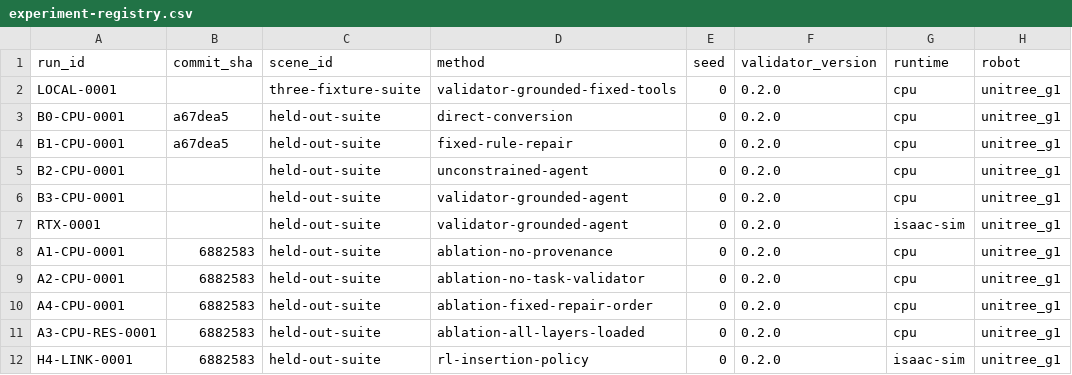
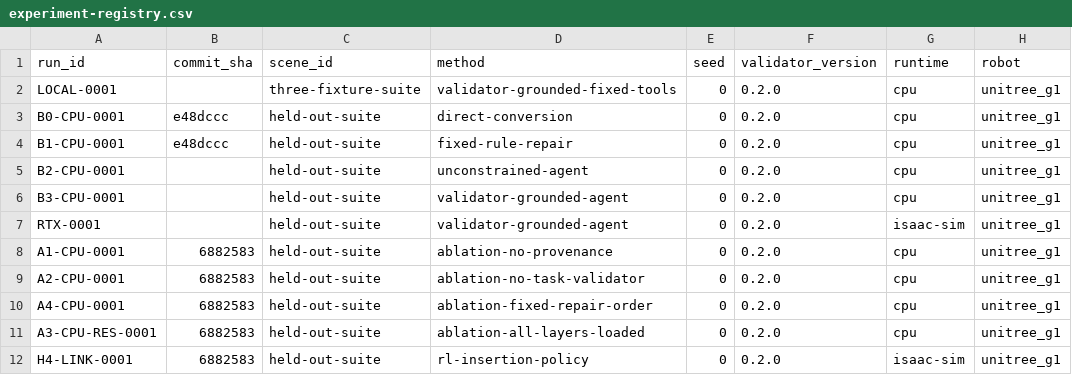
Before and after one commit to aizhuyu/construction-scene-ready, a CSV file: docs/experiment-registry.csv, drawn as a sheet; only a part is shown; the diff names each change by its address in the sheet, - before the commit and + after, or states it on an @@ line.

```diff
--- a/docs/experiment-registry.csv
+++ b/docs/experiment-registry.csv
-B3:B4 (commit_sha): a67dea5
+B3:B4 (commit_sha): e48dccc
```
Also changed, not shown: data/results/detection_repair.csv, 3 other files.
